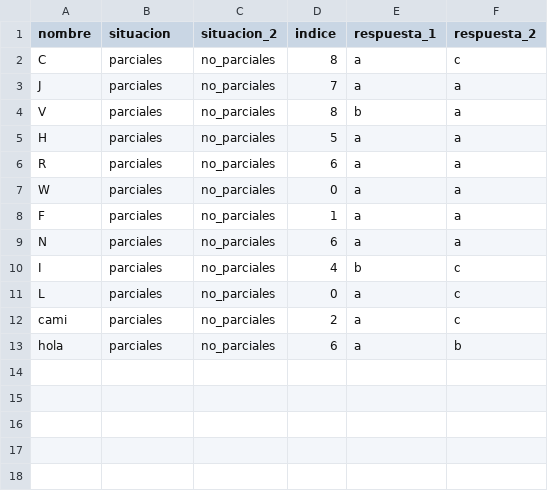
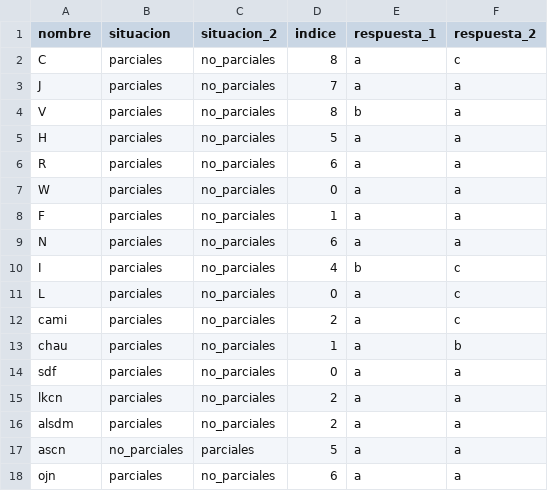
Before and after one commit to emmabergm/simulador-propagacion-emocional, a CSV file: grupos.csv, drawn as a sheet.

Commit message:
Update grupos.csv

```diff
--- a/grupos.csv
+++ b/grupos.csv
@@ -12,2 +12,7 @@ L,parciales,no_parciales,0,a,c
 cami,parciales,no_parciales,2,a,c
-hola,parciales,no_parciales,6,a,b
+chau,parciales,no_parciales,1,a,b
+sdf,parciales,no_parciales,0,a,a
+lkcn,parciales,no_parciales,2,a,a
+alsdm,parciales,no_parciales,2,a,a
+ascn,no_parciales,parciales,5,a,a
+ojn,parciales,no_parciales,6,a,a
```
